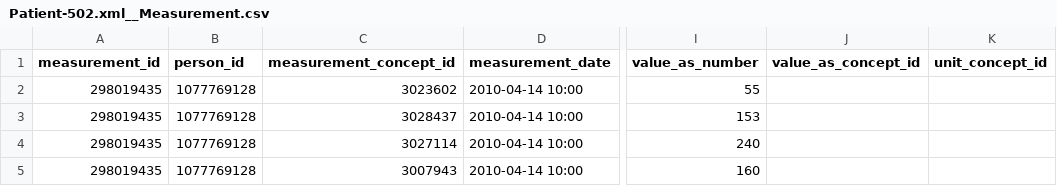
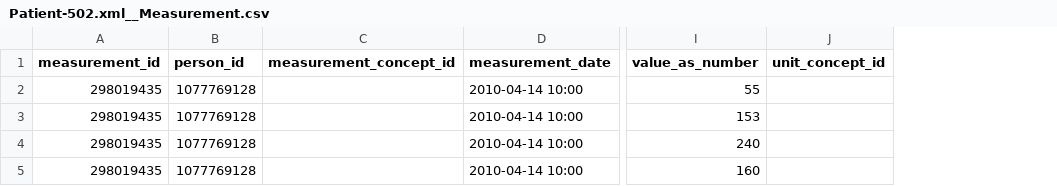
Before and after one commit to cladteam/CCDA_OMOP_by_Python, a CSV file: prototype_2/correct_output/Patient-502.xml__Measurement.csv, drawn as a sheet; only a part is shown, gaps mark what is left out; the diff names each change by its address in the sheet, - before the commit and + after, or states it on an @@ line.

Commit message:
added option for value_as_concept_id to use CE as well as CD xsi:type attribute values. fixes #100

```diff
--- a/prototype_2/correct_output/Patient-502.xml__Measurement.csv
+++ b/prototype_2/correct_output/Patient-502.xml__Measurement.csv
-column J (value_as_concept_id), empty
-C2 (measurement_concept_id): 3023602
+C2 (measurement_concept_id): (empty)
-C3 (measurement_concept_id): 3028437
+C3 (measurement_concept_id): (empty)
-C4 (measurement_concept_id): 3027114
+C4 (measurement_concept_id): (empty)
-C5 (measurement_concept_id): 3007943
+C5 (measurement_concept_id): (empty)
```
Also changed, not shown: prototype_2/correct_output/C-CDA_R2-1_CCD.xml__Measurement.csv, prototype_2/correct_output/C-CDA_R2-1_CCD_modified.xml__Measurement.csv, 5 other files.
